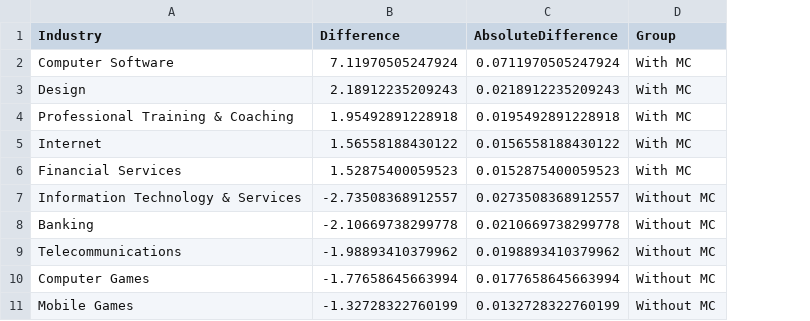
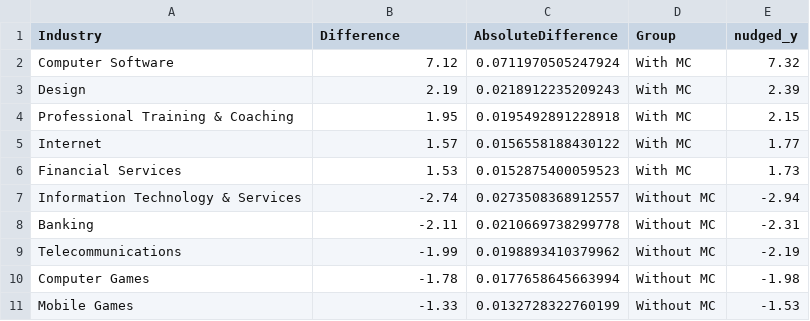
Before and after one commit to thedaisTMU/Microcredentials, a CSV file: Graphs_Data/Figure_6.csv, drawn as a sheet; the diff names each change by its address in the sheet, - before the commit and + after, or states it on an @@ line.

```diff
--- a/Graphs_Data/Figure_6.csv
+++ b/Graphs_Data/Figure_6.csv
+column E (nudged_y), rows 2-11: 7.32 | 2.39 | 2.15 | 1.77 | 1.73 | -2.94 | -2.31 | -2.19 | -1.98 | -1.53
-B2 (Difference): 7.11970505247924
+B2 (Difference): 7.12
-B3 (Difference): 2.18912235209243
+B3 (Difference): 2.19
-B4 (Difference): 1.95492891228918
+B4 (Difference): 1.95
-B5 (Difference): 1.56558188430122
+B5 (Difference): 1.57
-B6 (Difference): 1.52875400059523
+B6 (Difference): 1.53
-B7 (Difference): -2.73508368912557
+B7 (Difference): -2.74
-B8 (Difference): -2.10669738299778
+B8 (Difference): -2.11
-B9 (Difference): -1.98893410379962
+B9 (Difference): -1.99
-B10 (Difference): -1.77658645663994
+B10 (Difference): -1.78
-B11 (Difference): -1.32728322760199
+B11 (Difference): -1.33
```
Also changed, not shown: Graphs_Data/Figure_2.csv, Graphs_Data/Figure_3.csv, 26 other files.
